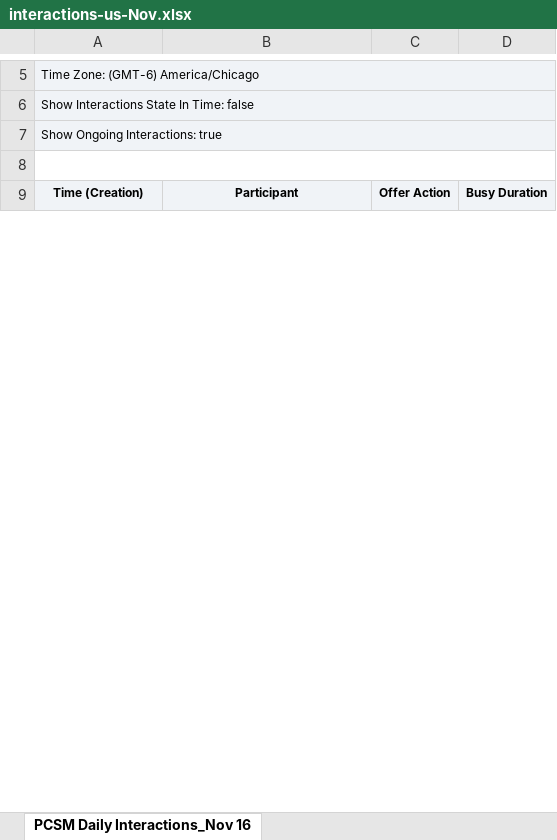
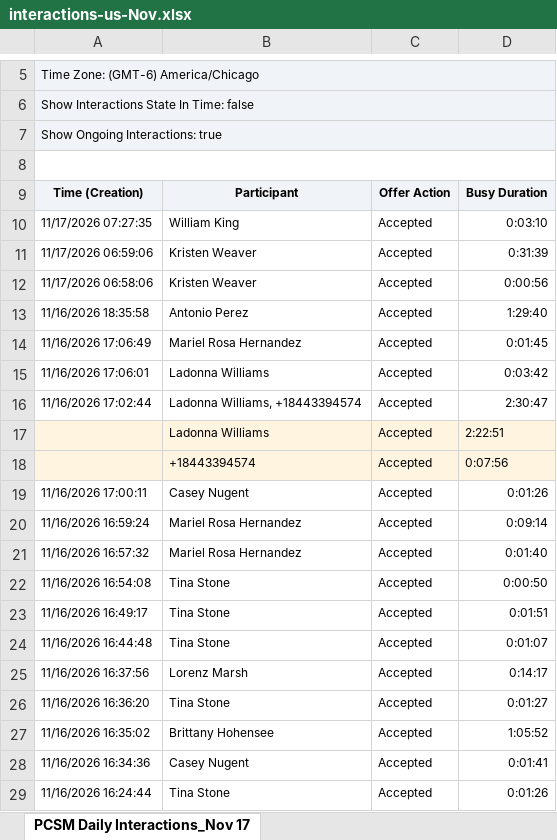
Before and after one commit to timramosthryv/pcsmtalktime, an Excel workbook: data/interactions-us-Nov.xlsx, sheet PCSM Daily Interactions_Nov 17, drawn as a sheet; only a part is shown, gaps mark what is left out; values as stored, in another font and other column widths than the file's, no borders; the diff covers the shown part only; the diff names each change by its address in the sheet, - before the commit and + after, or states it on an @@ line.

```diff
--- a/data/interactions-us-Nov.xlsx (sheet PCSM Daily Interactions_Nov 17)
+++ b/data/interactions-us-Nov.xlsx (sheet PCSM Daily Interactions_Nov 17)
-sheet tab: PCSM Daily Interactions_Nov 16
+sheet tab: PCSM Daily Interactions_Nov 17
+row 10: 11/17/2026 07:27:35 | William King | Accepted | 0:03:10
+row 11: 11/17/2026 06:59:06 | Kristen Weaver | Accepted | 0:31:39
+row 12: 11/17/2026 06:58:06 | Kristen Weaver | Accepted | 0:00:56
+row 13: 11/16/2026 18:35:58 | Antonio Perez | Accepted | 1:29:40
+row 14: 11/16/2026 17:06:49 | Mariel Rosa Hernandez | Accepted | 0:01:45
+row 15: 11/16/2026 17:06:01 | Ladonna Williams | Accepted | 0:03:42
+row 16: 11/16/2026 17:02:44 | Ladonna Williams, +18443394574 | Accepted | 2:30:47
+row 17:  | Ladonna Williams | Accepted | 2:22:51
+row 18:  | +18443394574 | Accepted | 0:07:56
+row 19: 11/16/2026 17:00:11 | Casey Nugent | Accepted | 0:01:26
+row 20: 11/16/2026 16:59:24 | Mariel Rosa Hernandez | Accepted | 0:09:14
+row 21: 11/16/2026 16:57:32 | Mariel Rosa Hernandez | Accepted | 0:01:40
+row 22: 11/16/2026 16:54:08 | Tina Stone | Accepted | 0:00:50
+row 23: 11/16/2026 16:49:17 | Tina Stone | Accepted | 0:01:51
+row 24: 11/16/2026 16:44:48 | Tina Stone | Accepted | 0:01:07
+row 25: 11/16/2026 16:37:56 | Lorenz Marsh | Accepted | 0:14:17
+row 26: 11/16/2026 16:36:20 | Tina Stone | Accepted | 0:01:27
+row 27: 11/16/2026 16:35:02 | Brittany Hohensee | Accepted | 1:05:52
+row 28: 11/16/2026 16:34:36 | Casey Nugent | Accepted | 0:01:41
+row 29: 11/16/2026 16:24:44 | Tina Stone | Accepted | 0:01:26
```
Also changed, not shown: 178 added rows and 7 edited cells elsewhere in this sheet, data/handling-aus-Nov.xlsx, data/handling-us-Nov.xlsx, 4 other files.
